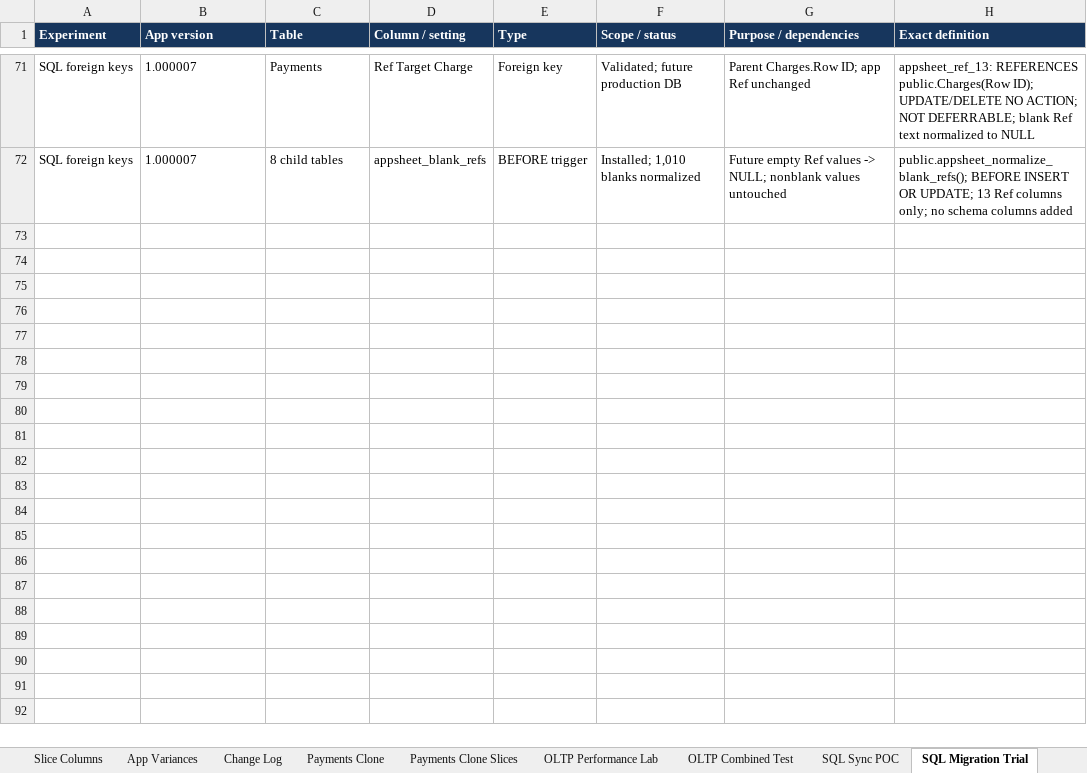
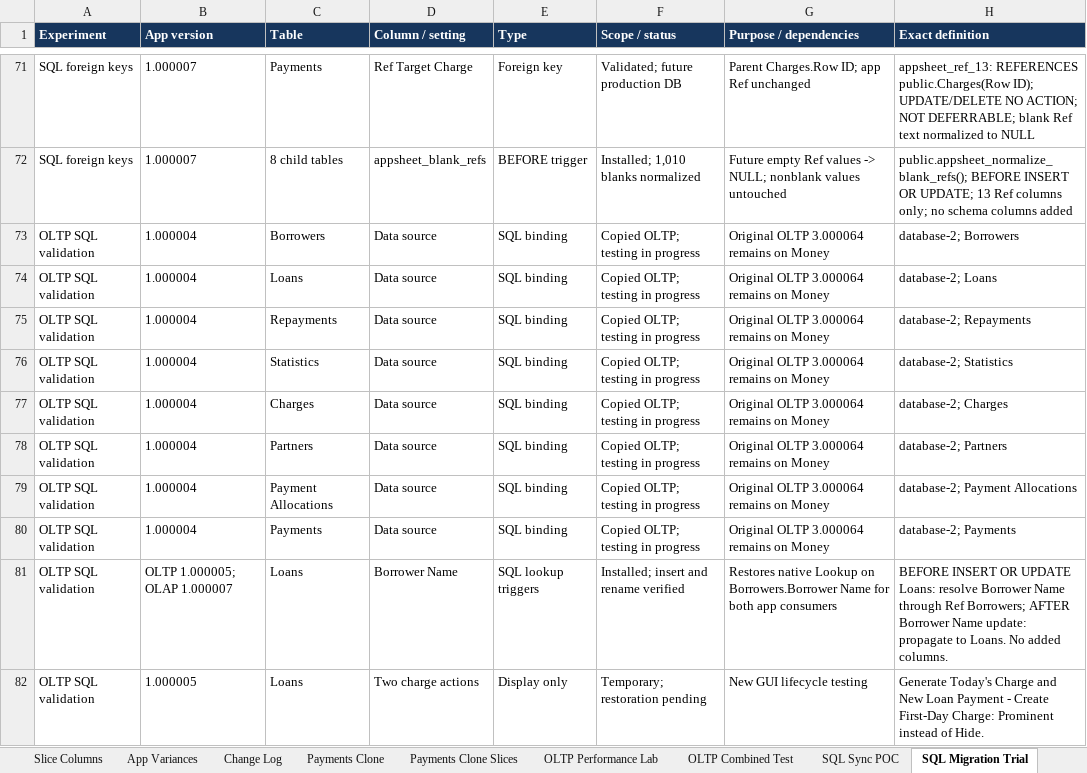
Before and after one commit to welct0407/MW-Credit-App, an Excel workbook: Documents/AppSheet_Data_Dictionary.xlsx, sheet SQL Migration Trial, drawn as a sheet; only a part is shown, gaps mark what is left out; values as stored, in another font and other column widths than the file's, no borders; the diff names each change by its address in the sheet, - before the commit and + after, or states it on an @@ line.

Commit message:
Checkpoint PostgreSQL OLTP lifecycle validation and restore borrower lookup

```diff
--- a/Documents/AppSheet_Data_Dictionary.xlsx (sheet SQL Migration Trial)
+++ b/Documents/AppSheet_Data_Dictionary.xlsx (sheet SQL Migration Trial)
+row 73: OLTP SQL validation | 1.000004 | Borrowers | Data source | SQL binding | Copied OLTP; testing in progress | Original OLTP 3.000064 remains on Money | database-2; Borrowers
+row 74: OLTP SQL validation | 1.000004 | Loans | Data source | SQL binding | Copied OLTP; testing in progress | Original OLTP 3.000064 remains on Money | database-2; Loans
+row 75: OLTP SQL validation | 1.000004 | Repayments | Data source | SQL binding | Copied OLTP; testing in progress | Original OLTP 3.000064 remains on Money | database-2; Repayments
+row 76: OLTP SQL validation | 1.000004 | Statistics | Data source | SQL binding | Copied OLTP; testing in progress | Original OLTP 3.000064 remains on Money | database-2; Statistics
+row 77: OLTP SQL validation | 1.000004 | Charges | Data source | SQL binding | Copied OLTP; testing in progress | Original OLTP 3.000064 remains on Money | database-2; Charges
+row 78: OLTP SQL validation | 1.000004 | Partners | Data source | SQL binding | Copied OLTP; testing in progress | Original OLTP 3.000064 remains on Money | database-2; Partners
+row 79: OLTP SQL validation | 1.000004 | Payment Allocations | Data source | SQL binding | Copied OLTP; testing in progress | Original OLTP 3.000064 remains on Money | database-2; Payment Allocations
+row 80: OLTP SQL validation | 1.000004 | Payments | Data source | SQL binding | Copied OLTP; testing in progress | Original OLTP 3.000064 remains on Money | database-2; Payments
+row 81: OLTP SQL validation | OLTP 1.000005; OLAP 1.000007 | Loans | Borrower Name | SQL lookup triggers | Installed; insert and rename verified | Restores native Lookup on Borrowers.Borrower Name for both app consumers | BEFORE INSERT OR UPDATE Loans: resolve Borrower Name through Ref Borrowers; AFTER Borrower Name update: propagate to Loans. No added columns.
+row 82: OLTP SQL validation | 1.000005 | Loans | Two charge actions | Display only | Temporary; restoration pending | New GUI lifecycle testing | Generate Today's Charge and New Loan Payment - Create First-Day Charge: Prominent instead of Hide.
```
Also changed, not shown: 31 other files.
